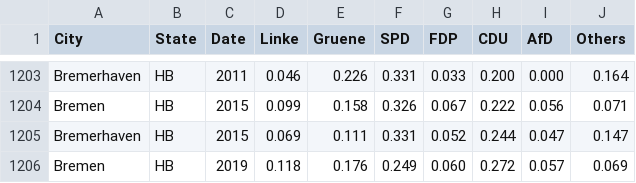
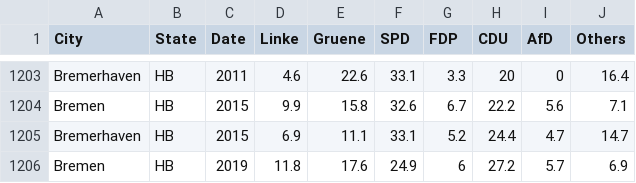
Before and after one commit to felixschlechte2/data_literacy_project, a CSV file: Data/election_data.csv, drawn as a sheet; only a part is shown, gaps mark what is left out; the diff covers the shown part only; the diff names each change by its address in the sheet, - before the commit and + after, or states it on an @@ line.

```diff
--- a/Data/election_data.csv
+++ b/Data/election_data.csv
-D1203 (Linke): 0.046
+D1203 (Linke): 4.6
-E1203 (Gruene): 0.226
+E1203 (Gruene): 22.6
-F1203 (SPD): 0.331
+F1203 (SPD): 33.1
-G1203 (FDP): 0.033
+G1203 (FDP): 3.3
-H1203 (CDU): 0.200
+H1203 (CDU): 20
-I1203 (AfD): 0.000
+I1203 (AfD): 0
-J1203 (Others): 0.164
+J1203 (Others): 16.4
-D1204 (Linke): 0.099
+D1204 (Linke): 9.9
-E1204 (Gruene): 0.158
+E1204 (Gruene): 15.8
-F1204 (SPD): 0.326
+F1204 (SPD): 32.6
-G1204 (FDP): 0.067
+G1204 (FDP): 6.7
-H1204 (CDU): 0.222
+H1204 (CDU): 22.2
-I1204 (AfD): 0.056
+I1204 (AfD): 5.6
-J1204 (Others): 0.071
+J1204 (Others): 7.1
-D1205 (Linke): 0.069
+D1205 (Linke): 6.9
-E1205 (Gruene): 0.111
+E1205 (Gruene): 11.1
-F1205 (SPD): 0.331
+F1205 (SPD): 33.1
-G1205 (FDP): 0.052
+G1205 (FDP): 5.2
-H1205 (CDU): 0.244
+H1205 (CDU): 24.4
-I1205 (AfD): 0.047
+I1205 (AfD): 4.7
-J1205 (Others): 0.147
+J1205 (Others): 14.7
-D1206 (Linke): 0.118
+D1206 (Linke): 11.8
-E1206 (Gruene): 0.176
+E1206 (Gruene): 17.6
-F1206 (SPD): 0.249
+F1206 (SPD): 24.9
-G1206 (FDP): 0.060
+G1206 (FDP): 6
-H1206 (CDU): 0.272
+H1206 (CDU): 27.2
-I1206 (AfD): 0.057
+I1206 (AfD): 5.7
-J1206 (Others): 0.069
+J1206 (Others): 6.9
```
Also changed, not shown: 56 edited cells elsewhere in this file.
